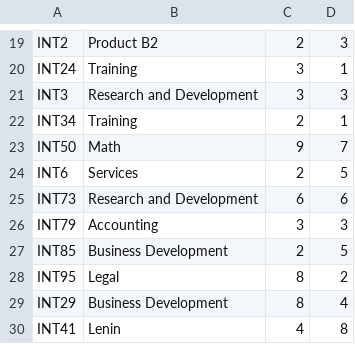
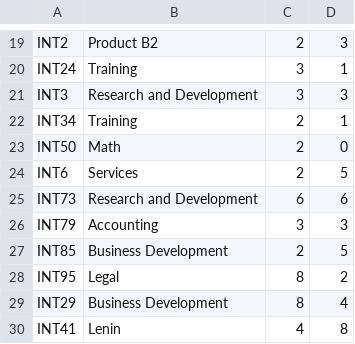
Before and after one commit to WalterClementsJr/CppApp, a CSV file: build/data/monhoc.csv, drawn as a sheet; only a part is shown, gaps mark what is left out; the diff covers the shown part only.

```diff
--- a/build/data/monhoc.csv
+++ b/build/data/monhoc.csv
@@ -22,3 +22,3 @@ INT3|Research and Development|3|3
 INT34|Training|2|1
-INT50|Math|9|7
+INT50|Math|2|0
 INT6|Services|2|5
```
Also changed, not shown: 27 edited cells elsewhere in this file, 6 other files.
